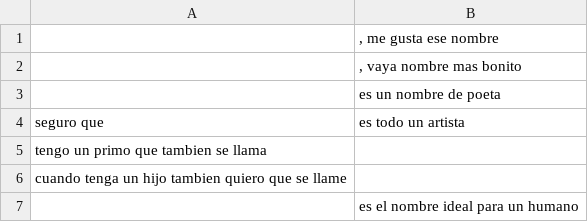
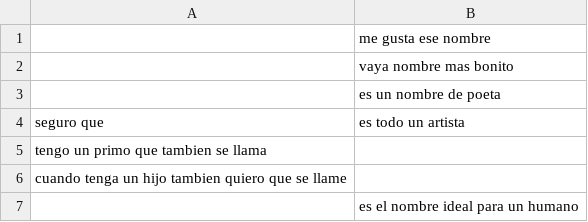
Before and after one commit to carlosjdd/speaker, a CSV file: data/database9_name.csv, drawn as a sheet; the diff names each change by its address in the sheet, - before the commit and + after, or states it on an @@ line.

Commit message:
Update database9_name.csv

```diff
--- a/data/database9_name.csv
+++ b/data/database9_name.csv
-B1: , me gusta ese nombre
+B1: me gusta ese nombre
-B2: , vaya nombre mas bonito
+B2: vaya nombre mas bonito
```
